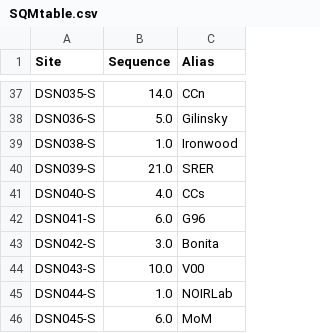
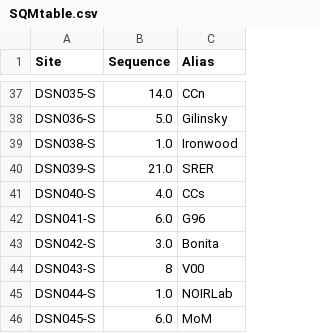
Before and after one commit to soazcomms/soazcomms.github.io, a CSV file: DSNdata/SQMtable.csv, drawn as a sheet; only a part is shown, gaps mark what is left out.

Commit message:
Update value for DSN043-S in SQMtable.csv

```diff
--- a/DSNdata/SQMtable.csv
+++ b/DSNdata/SQMtable.csv
@@ -43,3 +43,3 @@ DSN041-S,6.0,G96
 DSN042-S,3.0,Bonita
-DSN043-S,10.0,V00
+DSN043-S,8,V00
 DSN044-S,1.0,NOIRLab
```
